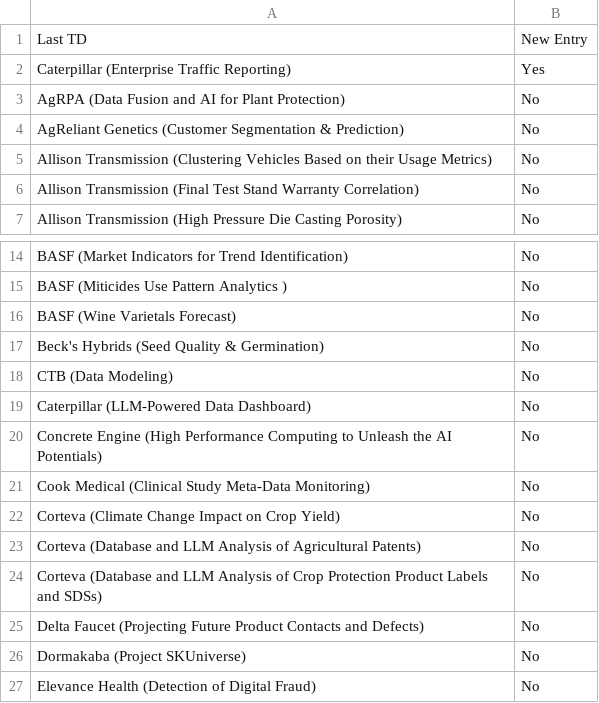
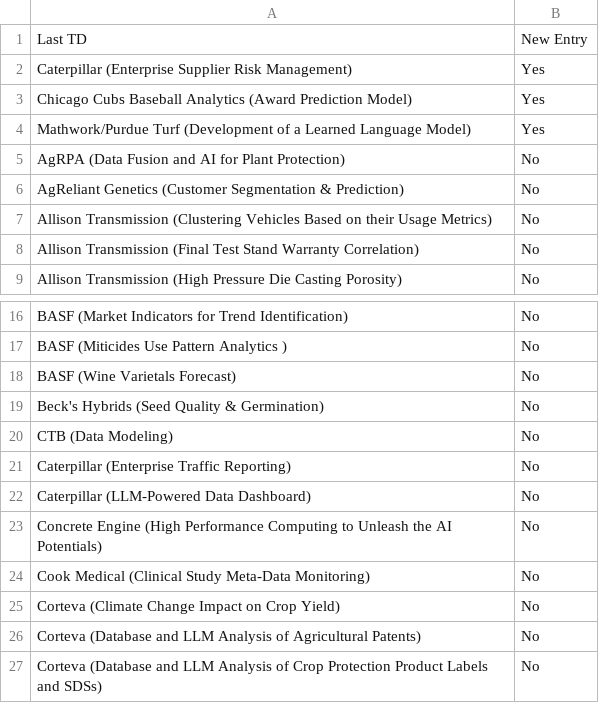
Before and after one commit to morilucas/tdm_scraper, a CSV file: schedule_data.csv, drawn as a sheet; only a part is shown, gaps mark what is left out; the shorter side is filled out with more unchanged rows.

Commit message:
Update files

```diff
--- a/schedule_data.csv
+++ b/schedule_data.csv
@@ -1,3 +1,5 @@
 Last TD,New Entry
-Caterpillar (Enterprise Traffic Reporting),Yes
+Caterpillar (Enterprise Supplier Risk Management),Yes
+Chicago Cubs Baseball Analytics (Award Prediction Model),Yes
+Mathwork/Purdue Turf (Development of a Learned Language Model),Yes
 AgRPA (Data Fusion and AI for Plant Protection),No
@@ -18,2 +20,3 @@ Beck's Hybrids (Seed Quality & Germination),No
 CTB (Data Modeling),No
+Caterpillar (Enterprise Traffic Reporting),No
 Caterpillar (LLM-Powered Data Dashboard),No
```
